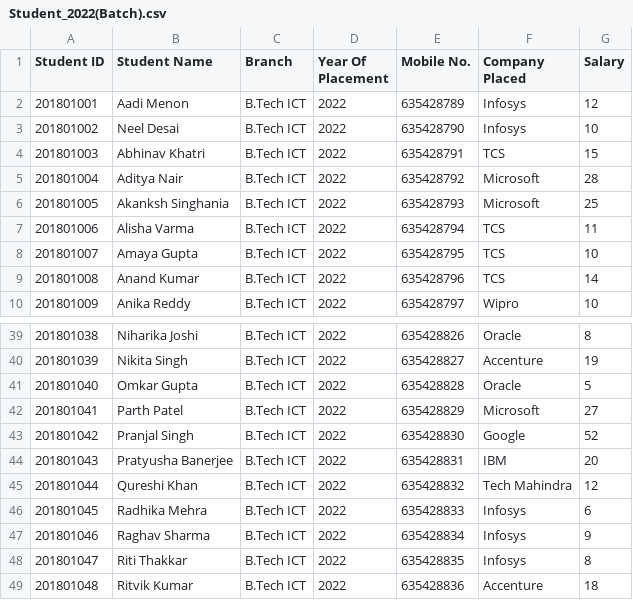
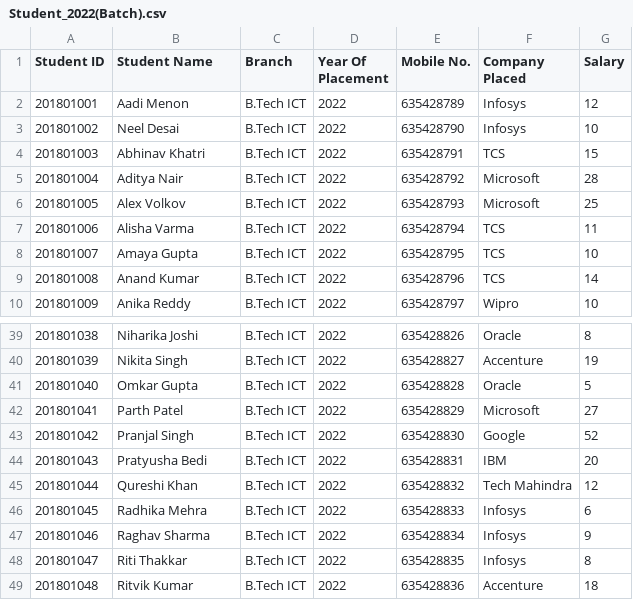
Before and after one commit to TOAORUDRA-01/CAPSTONE-PRJ-Placement-manager-policy-, a CSV file: Data/Student_2022(Batch).csv, drawn as a sheet; only a part is shown, gaps mark what is left out; the diff covers the shown part only.

Commit message:
Update Student_2022(Batch).csv

```diff
--- a/Data/Student_2022(Batch).csv
+++ b/Data/Student_2022(Batch).csv
@@ -5,3 +5,3 @@
 201801004,Aditya Nair,B.Tech ICT,2022,635428792,Microsoft,28
-201801005,Akanksh Singhania,B.Tech ICT,2022,635428793,Microsoft,25
+201801005,Alex Volkov,B.Tech ICT,2022,635428793,Microsoft,25
 201801006,Alisha Varma,B.Tech ICT,2022,635428794,TCS,11
@@ -43,3 +43,3 @@
 201801042,Pranjal Singh,B.Tech ICT,2022,635428830,Google,52
-201801043,Pratyusha Banerjee,B.Tech ICT,2022,635428831,IBM,20
+201801043,Pratyusha Bedi,B.Tech ICT,2022,635428831,IBM,20
 201801044,Qureshi Khan,B.Tech ICT,2022,635428832,Tech Mahindra,12
```
Also changed, not shown: 7 edited cells elsewhere in this file.
